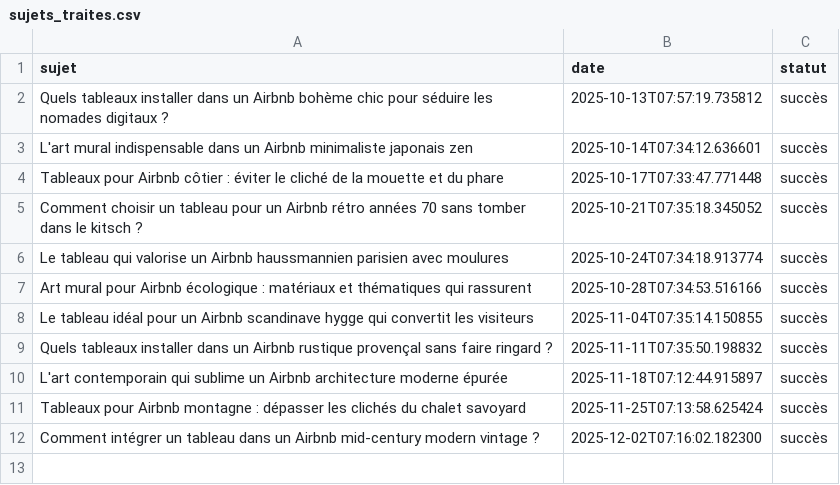
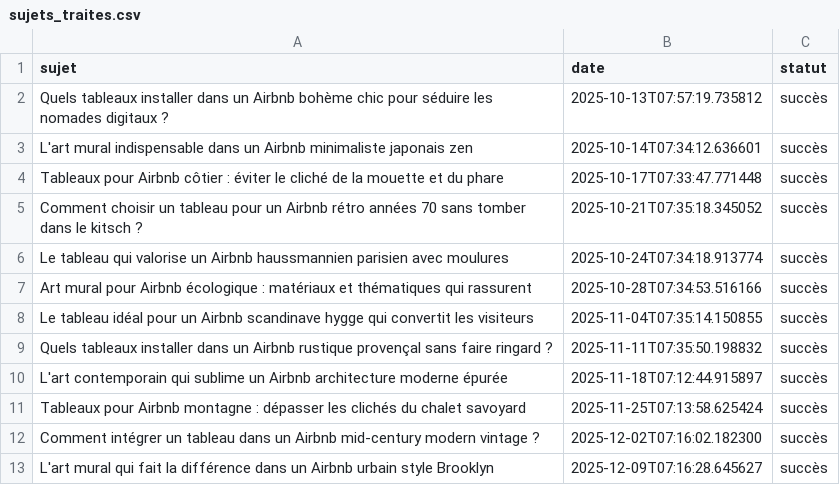
Before and after one commit to Metalosmose21/AIRBNB-3, a CSV file: sujets_traites.csv, drawn as a sheet.

```diff
--- a/sujets_traites.csv
+++ b/sujets_traites.csv
@@ -12 +12,2 @@ Tableaux pour Airbnb montagne : dépasser les clichés du chalet savoyard,2025-1
 Comment intégrer un tableau dans un Airbnb mid-century modern vintage ?,2025-12-02T07:16:02.182300,succès
+L'art mural qui fait la différence dans un Airbnb urbain style Brooklyn,2025-12-09T07:16:28.645627,succès
```
Also changed, not shown: sujets.csv.
